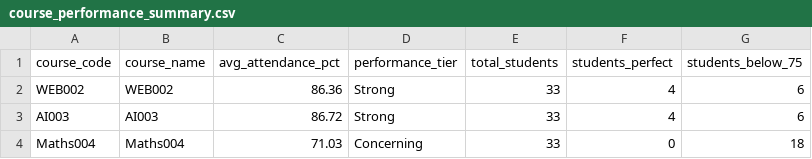
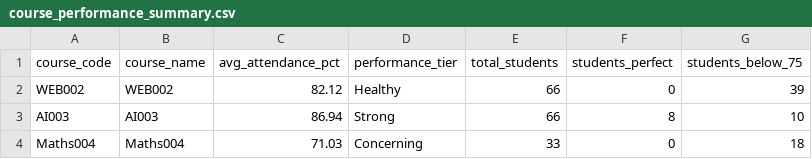
Before and after one commit to RaunakRegmi/smart-attendance-automation, a CSV file: Chatbot/output/course_performance_summary.csv, drawn as a sheet.

```diff
--- a/Chatbot/output/course_performance_summary.csv
+++ b/Chatbot/output/course_performance_summary.csv
@@ -1,4 +1,4 @@
 course_code,course_name,avg_attendance_pct,performance_tier,total_students,students_perfect,students_below_75
-WEB002,WEB002,86.36,Strong,33,4,6
-AI003,AI003,86.72,Strong,33,4,6
+WEB002,WEB002,82.12,Healthy,66,0,39
+AI003,AI003,86.94,Strong,66,8,10
 Maths004,Maths004,71.03,Concerning,33,0,18
```
Also changed, not shown: Chatbot/output/attendance_summary.csv, Chatbot/output/attendance_trends.csv, 7 other files.
